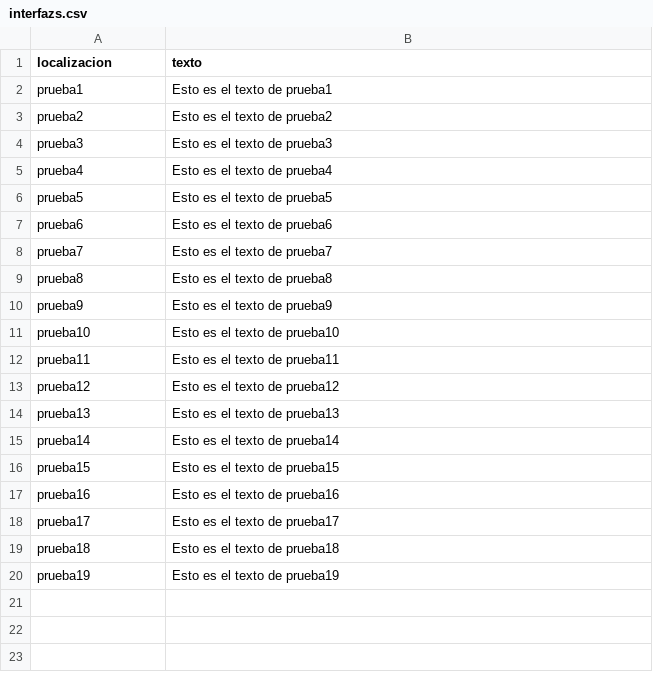
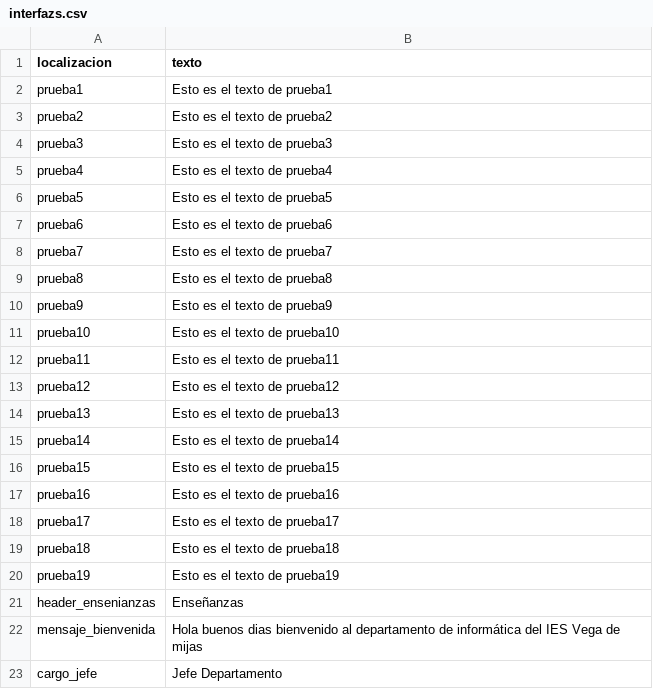
Before and after one commit to fjrb44/departamentoInformatica, a CSV file: database/Informacion/Tablas/interfazs.csv, drawn as a sheet.

```diff
--- a/database/Informacion/Tablas/interfazs.csv
+++ b/database/Informacion/Tablas/interfazs.csv
@@ -20 +20,4 @@ prueba18,Esto es el texto de prueba18
 prueba19,Esto es el texto de prueba19
+header_ensenianzas,Enseñanzas
+mensaje_bienvenida,Hola buenos dias bienvenido al departamento de informática del IES Vega de mijas
+cargo_jefe,Jefe Departamento
```
Also changed, not shown: 9 other files.
